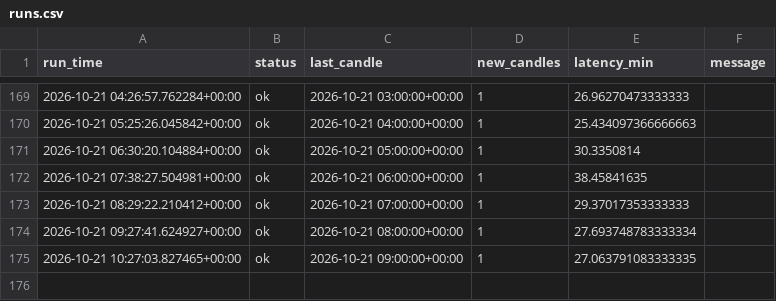
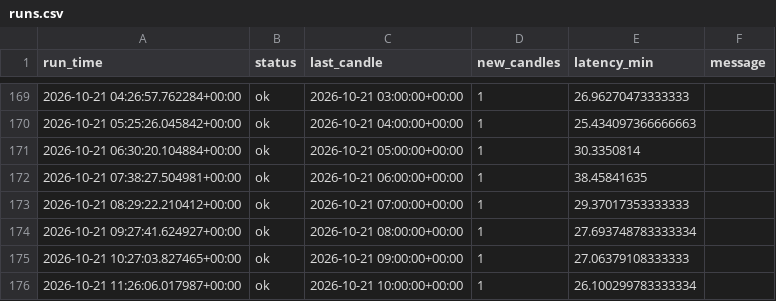
Before and after one commit to vogelaardille/gold-signals, a CSV file: runs.csv, drawn as a sheet; only a part is shown, gaps mark what is left out.

```diff
--- a/runs.csv
+++ b/runs.csv
@@ -174,2 +174,3 @@ run_time,status,last_candle,new_candles,latency_min,message
 2026-10-21 09:27:41.624927+00:00,ok,2026-10-21 08:00:00+00:00,1,27.693748783333334,
-2026-10-21 10:27:03.827465+00:00,ok,2026-10-21 09:00:00+00:00,1,27.063791083333335,
+2026-10-21 10:27:03.827465+00:00,ok,2026-10-21 09:00:00+00:00,1,27.06379108333333,
+2026-10-21 11:26:06.017987+00:00,ok,2026-10-21 10:00:00+00:00,1,26.100299783333334,
```
Also changed, not shown: 2 other files.
